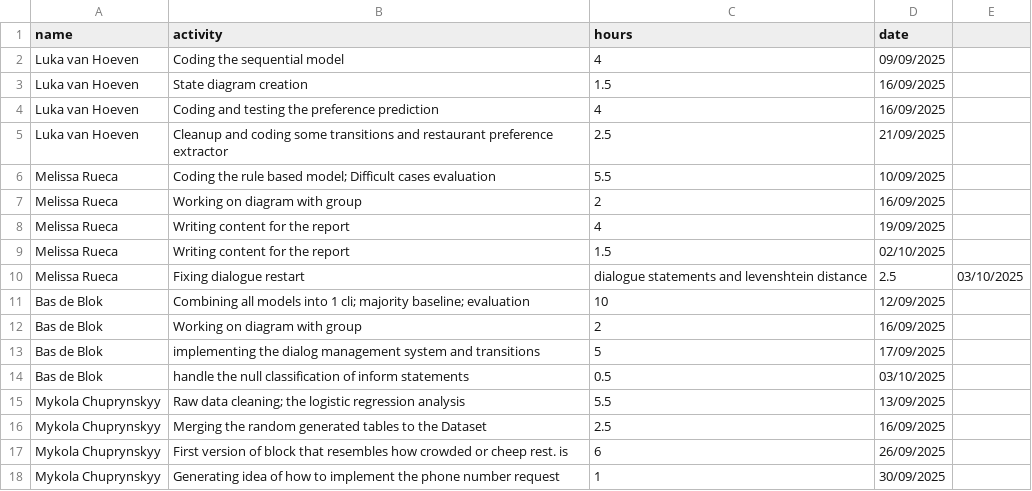
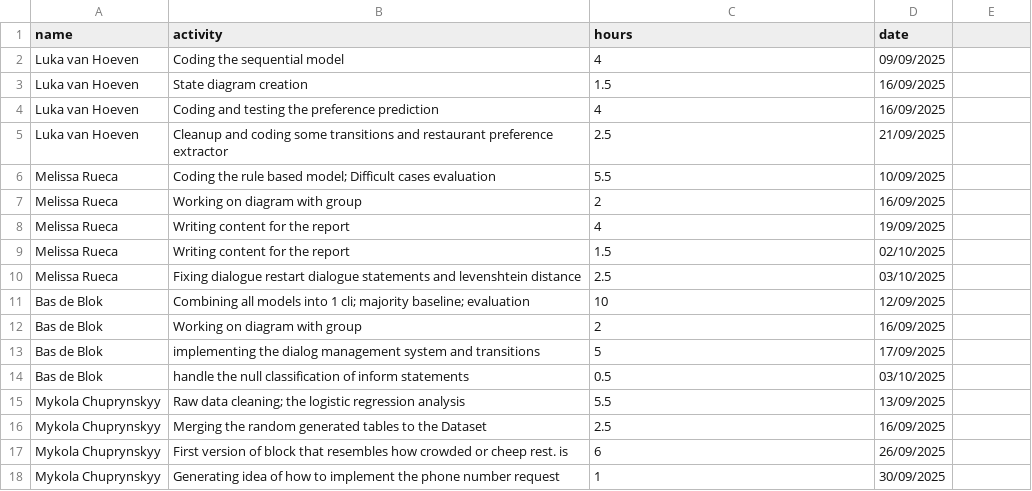
Before and after one commit to LukaVanHoeven/MAR1, a CSV file: contribution.csv, drawn as a sheet; removed rows and columns are numbered as before the commit, all else as after; the diff names each change by its address in the sheet, - before the commit and + after, or states it on an @@ line.

Commit message:
Fix formatting in contribution.csv
Removed a comma in the dialogue restart entry.

```diff
--- a/contribution.csv
+++ b/contribution.csv
-row 10: Melissa Rueca | Fixing dialogue restart | dialogue statements and levenshtein distance | 2.5 | 03/10/2025
+row 10: Melissa Rueca | Fixing dialogue restart dialogue statements and levenshtein distance | 2.5 | 03/10/2025
```
